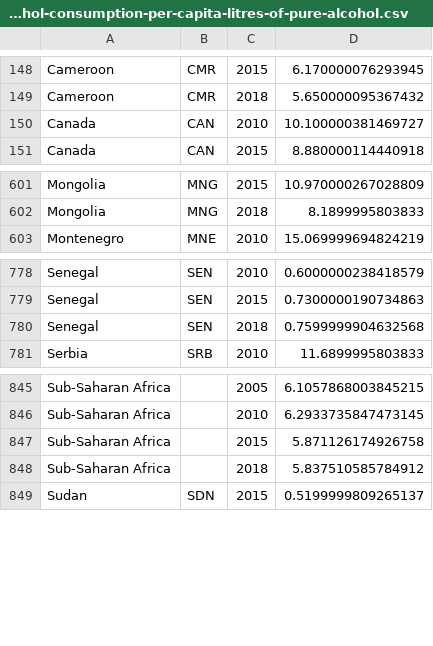
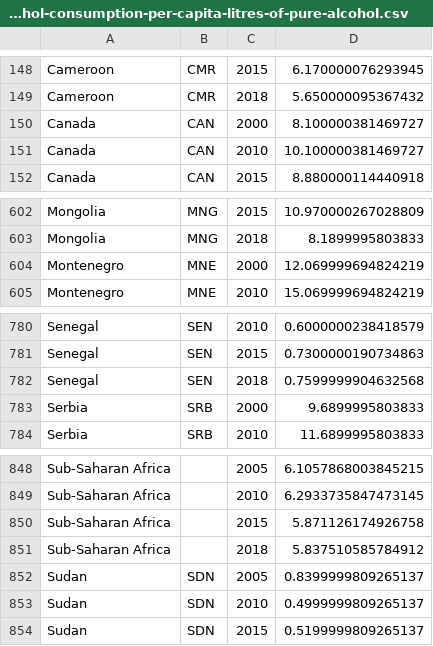
Before and after one commit to SACHSTech/cpt-NathanWan23, a CSV file: total-alcohol-consumption-per-capita-litres-of-pure-alcohol.csv, drawn as a sheet; only a part is shown, gaps mark what is left out; the diff names each change by its address in the sheet, - before the commit and + after, or states it on an @@ line.

Commit message:
created temporary hi method to find missing data

```diff
--- a/total-alcohol-consumption-per-capita-litres-of-pure-alcohol.csv
+++ b/total-alcohol-consumption-per-capita-litres-of-pure-alcohol.csv
+row 150: Canada | CAN | 2000 | 8.100000381469727
+row 604: Montenegro | MNE | 2000 | 12.069999694824219
+row 783: Serbia | SRB | 2000 | 9.6899995803833
+row 852: Sudan | SDN | 2005 | 0.8399999809265137
+row 853: Sudan | SDN | 2010 | 0.4999999809265137
```
Also changed, not shown: 1 other file.
